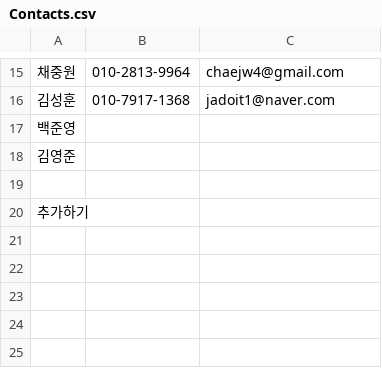
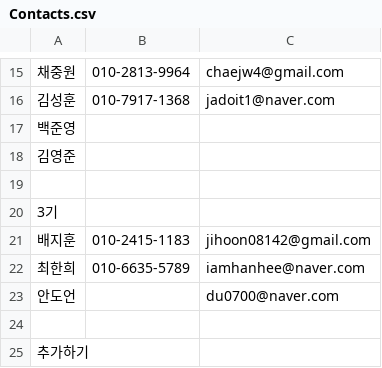
Before and after one commit to BojeongCloud/Cloud, a CSV file: Members/Contacts.csv, drawn as a sheet; only a part is shown, gaps mark what is left out; the diff names each change by its address in the sheet, - before the commit and + after, or states it on an @@ line.

Commit message:
Update Contacts.csv

```diff
--- a/Members/Contacts.csv
+++ b/Members/Contacts.csv
+row 20: 3기
+row 21: 배지훈 | 010-2415-1183 | jihoon08142@gmail.com
+row 22: 최한희 | 010-6635-5789 | iamhanhee@naver.com
+row 23: 안도언 |  | du0700@naver.com
+row 24: (empty)
```
